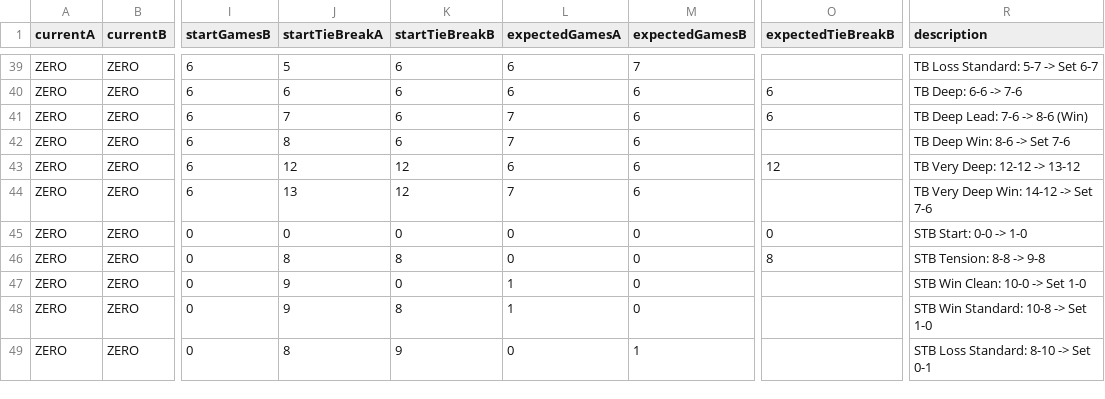
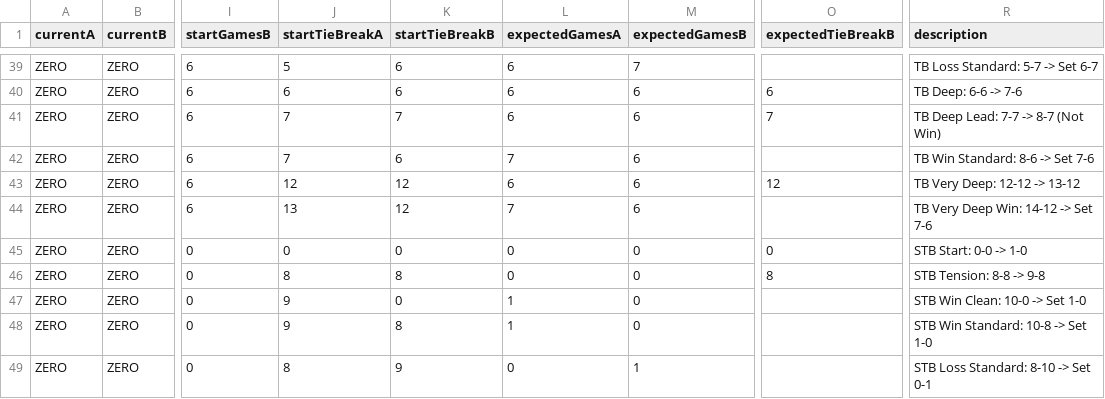
Before and after one commit to RedouaneBALI/padel-tournament-manager, a CSV file: backend/core/src/main/resources/game_point_transitions.csv, drawn as a sheet; only a part is shown, gaps mark what is left out; the diff names each change by its address in the sheet, - before the commit and + after, or states it on an @@ line.

```diff
--- a/backend/core/src/main/resources/game_point_transitions.csv
+++ b/backend/core/src/main/resources/game_point_transitions.csv
-K41 (startTieBreakB): 6
+K41 (startTieBreakB): 7
-L41 (expectedGamesA): 7
+L41 (expectedGamesA): 6
-O41 (expectedTieBreakB): 6
+O41 (expectedTieBreakB): 7
-R41 (description): TB Deep Lead: 7-6 -> 8-6 (Win)
+R41 (description): TB Deep Lead: 7-7 -> 8-7 (Not Win)
-J42 (startTieBreakA): 8
+J42 (startTieBreakA): 7
-R42 (description): TB Deep Win: 8-6 -> Set 7-6
+R42 (description): TB Win Standard: 8-6 -> Set 7-6
```
Also changed, not shown: 2 other files.
